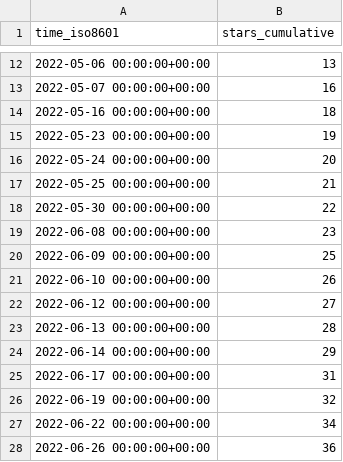
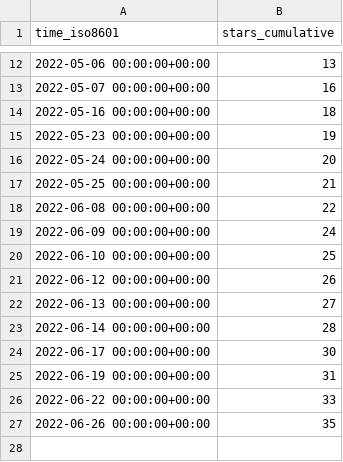
Before and after one commit to nickbandooo/email-nuker, a CSV file: bagarrattaa/email-nuker/ghrs-data/stargazers.csv, drawn as a sheet; only a part is shown, gaps mark what is left out.

```diff
--- a/bagarrattaa/email-nuker/ghrs-data/stargazers.csv
+++ b/bagarrattaa/email-nuker/ghrs-data/stargazers.csv
@@ -17,12 +17,11 @@ time_iso8601,stars_cumulative
 2022-05-25 00:00:00+00:00,21
-2022-05-30 00:00:00+00:00,22
-2022-06-08 00:00:00+00:00,23
-2022-06-09 00:00:00+00:00,25
-2022-06-10 00:00:00+00:00,26
-2022-06-12 00:00:00+00:00,27
-2022-06-13 00:00:00+00:00,28
-2022-06-14 00:00:00+00:00,29
-2022-06-17 00:00:00+00:00,31
-2022-06-19 00:00:00+00:00,32
-2022-06-22 00:00:00+00:00,34
-2022-06-26 00:00:00+00:00,36
+2022-06-08 00:00:00+00:00,22
+2022-06-09 00:00:00+00:00,24
+2022-06-10 00:00:00+00:00,25
+2022-06-12 00:00:00+00:00,26
+2022-06-13 00:00:00+00:00,27
+2022-06-14 00:00:00+00:00,28
+2022-06-17 00:00:00+00:00,30
+2022-06-19 00:00:00+00:00,31
+2022-06-22 00:00:00+00:00,33
+2022-06-26 00:00:00+00:00,35
```
